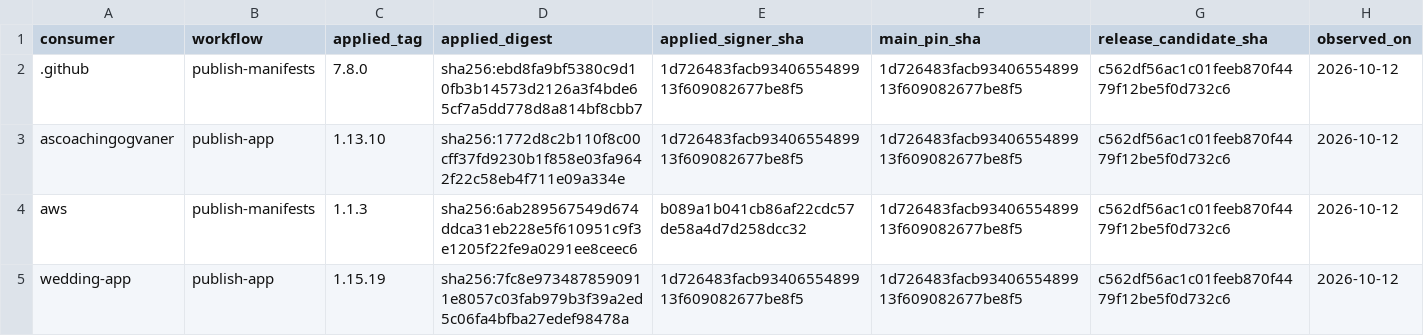
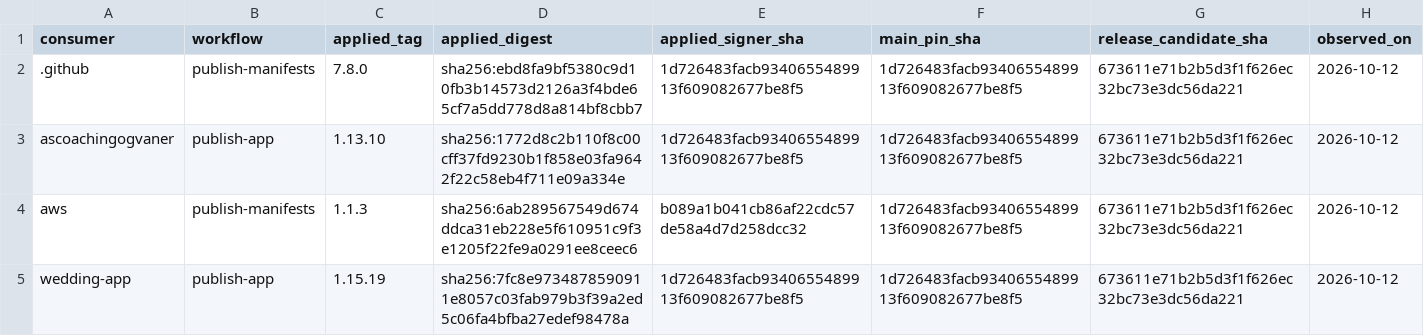
Before and after one commit to devantler-tech/platform, a TSV file: scripts/publish-workflow-approved-revisions.tsv, drawn as a sheet.

```diff
--- a/scripts/publish-workflow-approved-revisions.tsv
+++ b/scripts/publish-workflow-approved-revisions.tsv
@@ -1,5 +1,5 @@
 consumer	workflow	applied_tag	applied_digest	applied_signer_sha	main_pin_sha	release_candidate_sha	observed_on
-.github	publish-manifests	7.8.0	sha256:ebd8fa9bf5380c9d10fb3b14573d2126a3f4bde65cf7a5dd778d8a814bf8cbb7	1d726483facb9340655489913f609082677be8f5	1d726483facb9340655489913f609082677be8f5	c562df56ac1c01feeb870f4479f12be5f0d732c6	2026-10-12
-ascoachingogvaner	publish-app	1.13.10	sha256:1772d8c2b110f8c00cff37fd9230b1f858e03fa9642f22c58eb4f711e09a334e	1d726483facb9340655489913f609082677be8f5	1d726483facb9340655489913f609082677be8f5	c562df56ac1c01feeb870f4479f12be5f0d732c6	2026-10-12
-aws	publish-manifests	1.1.3	sha256:6ab289567549d674ddca31eb228e5f610951c9f3e1205f22fe9a0291ee8ceec6	b089a1b041cb86af22cdc57de58a4d7d258dcc32	1d726483facb9340655489913f609082677be8f5	c562df56ac1c01feeb870f4479f12be5f0d732c6	2026-10-12
-wedding-app	publish-app	1.15.19	sha256:7fc8e9734878590911e8057c03fab979b3f39a2ed5c06fa4bfba27edef98478a	1d726483facb9340655489913f609082677be8f5	1d726483facb9340655489913f609082677be8f5	c562df56ac1c01feeb870f4479f12be5f0d732c6	2026-10-12
+.github	publish-manifests	7.8.0	sha256:ebd8fa9bf5380c9d10fb3b14573d2126a3f4bde65cf7a5dd778d8a814bf8cbb7	1d726483facb9340655489913f609082677be8f5	1d726483facb9340655489913f609082677be8f5	673611e71b2b5d3f1f626ec32bc73e3dc56da221	2026-10-12
+ascoachingogvaner	publish-app	1.13.10	sha256:1772d8c2b110f8c00cff37fd9230b1f858e03fa9642f22c58eb4f711e09a334e	1d726483facb9340655489913f609082677be8f5	1d726483facb9340655489913f609082677be8f5	673611e71b2b5d3f1f626ec32bc73e3dc56da221	2026-10-12
+aws	publish-manifests	1.1.3	sha256:6ab289567549d674ddca31eb228e5f610951c9f3e1205f22fe9a0291ee8ceec6	b089a1b041cb86af22cdc57de58a4d7d258dcc32	1d726483facb9340655489913f609082677be8f5	673611e71b2b5d3f1f626ec32bc73e3dc56da221	2026-10-12
+wedding-app	publish-app	1.15.19	sha256:7fc8e9734878590911e8057c03fab979b3f39a2ed5c06fa4bfba27edef98478a	1d726483facb9340655489913f609082677be8f5	1d726483facb9340655489913f609082677be8f5	673611e71b2b5d3f1f626ec32bc73e3dc56da221	2026-10-12
```
Also changed, not shown: scripts/publish-workflow-approved-revisions.identities.tsv, 4 other files.
